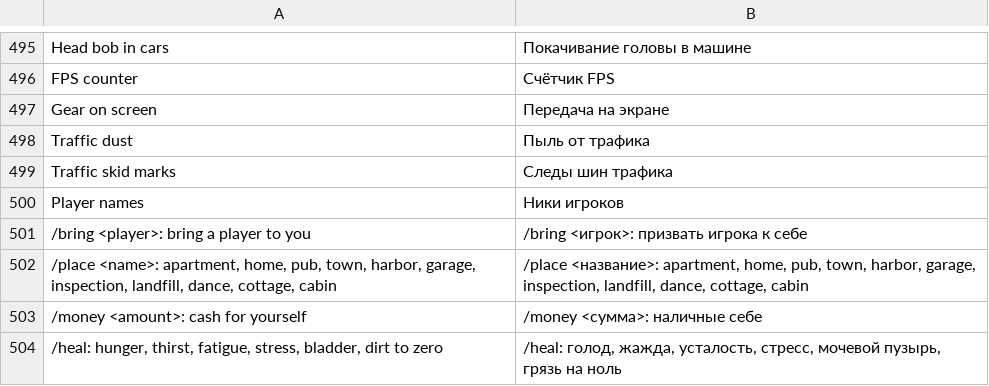
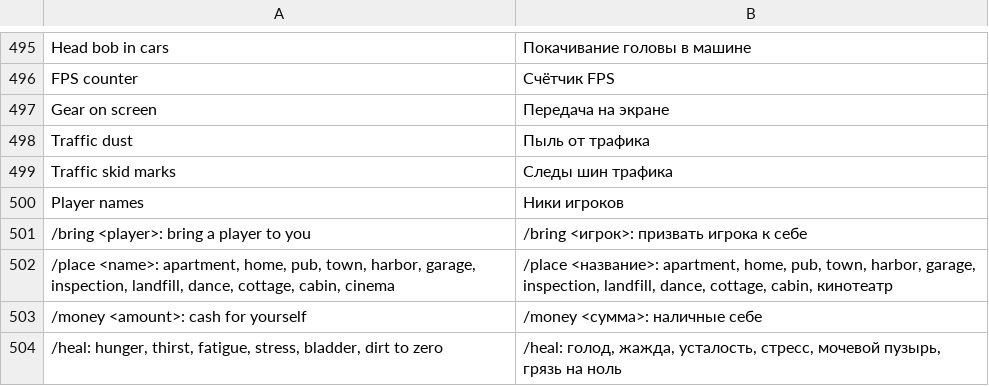
Before and after one commit to Parricidium/MWCoop, a TSV file: run/ru/ru_mod.tsv, drawn as a sheet; only a part is shown, gaps mark what is left out.

```diff
--- a/run/ru/ru_mod.tsv
+++ b/run/ru/ru_mod.tsv
@@ -501,3 +501,3 @@ Player names	Ники игроков
 /bring <player>: bring a player to you	/bring <игрок>: призвать игрока к себе
-/place <name>: apartment, home, pub, town, harbor, garage, inspection, landfill, dance, cottage, cabin	/place <название>: apartment, home, pub, town, harbor, garage, inspection, landfill, dance, cottage, cabin
+/place <name>: apartment, home, pub, town, harbor, garage, inspection, landfill, dance, cottage, cabin, cinema	/place <название>: apartment, home, pub, town, harbor, garage, inspection, landfill, dance, cottage, cabin, кинотеатр
 /money <amount>: cash for yourself	/money <сумма>: наличные себе
```
Also changed, not shown: 3 other files.
